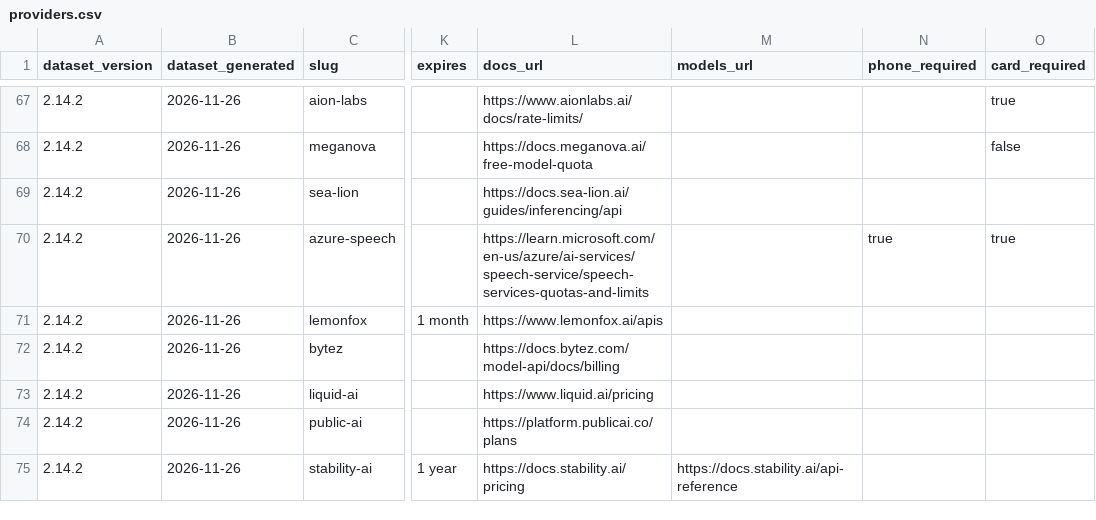
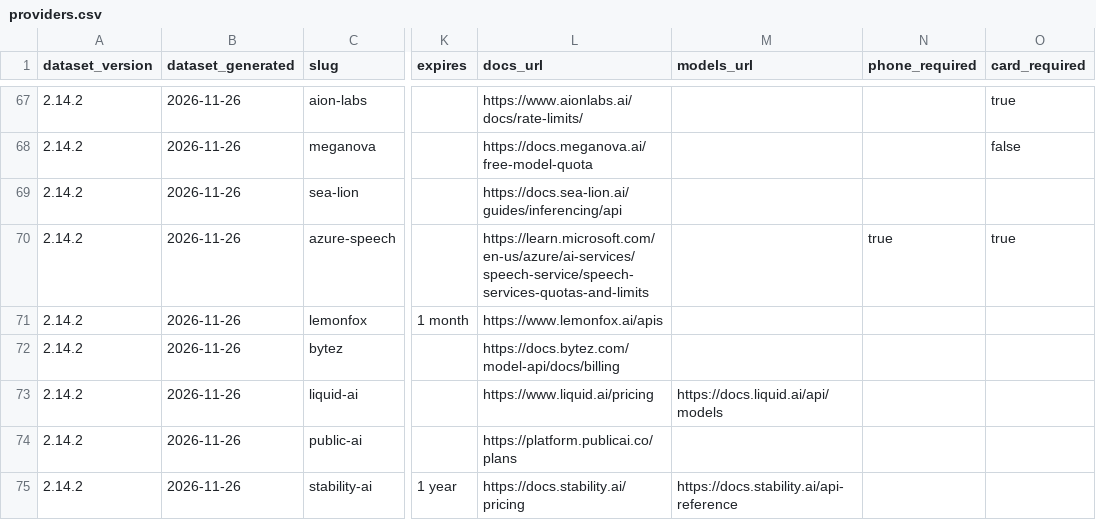
Before and after one commit to pacocartones/free-llm-api-hub, a CSV file: site/providers.csv, drawn as a sheet; only a part is shown, gaps mark what is left out; the diff names each change by its address in the sheet, - before the commit and + after, or states it on an @@ line.

```diff
--- a/site/providers.csv
+++ b/site/providers.csv
-M73 (models_url): (empty)
+M73 (models_url): https://docs.liquid.ai/api/models
```
Also changed, not shown: 1 other file.
